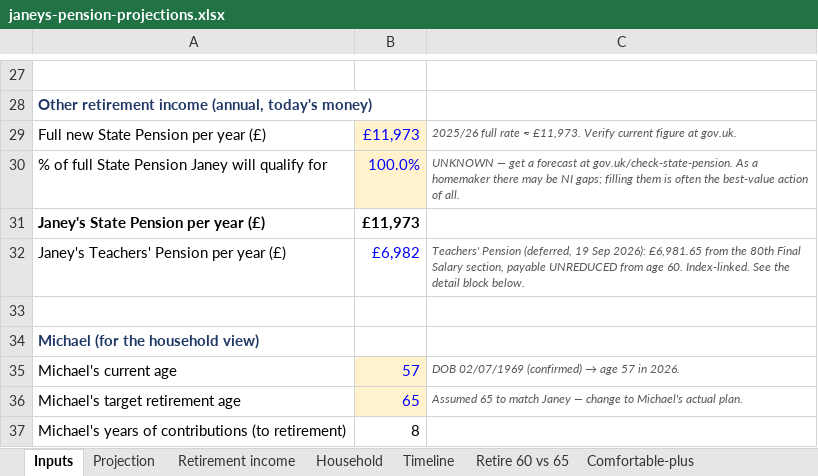
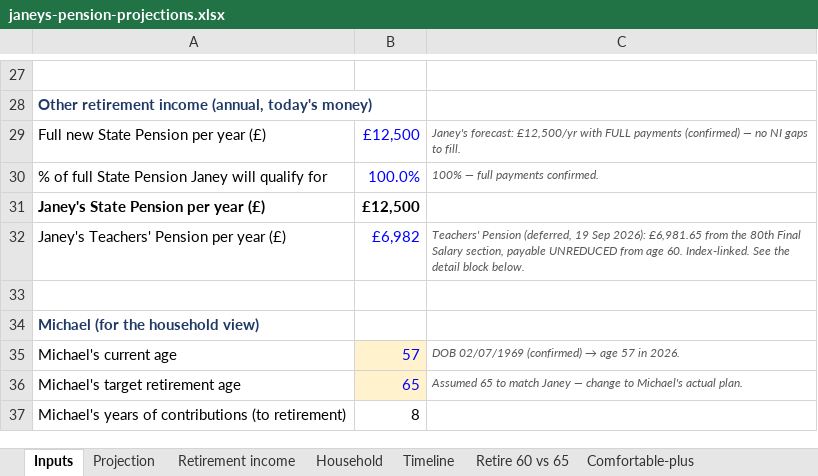
Before and after one commit to rodwellmichael-svg/claude-personal, an Excel workbook: janeys-pension-plan/janeys-pension-projections.xlsx, sheet Inputs, drawn as a sheet; only a part is shown, gaps mark what is left out; values as stored, in another font and other column widths than the file's, no borders; the diff names each change by its address in the sheet, - before the commit and + after, or states it on an @@ line.

```diff
--- a/janeys-pension-plan/janeys-pension-projections.xlsx (sheet Inputs)
+++ b/janeys-pension-plan/janeys-pension-projections.xlsx (sheet Inputs)
-B29: £11,973
+B29: £12,500
-B29:B30 fill: #FFF2CC
+B29:B30 fill: none
-C29: 2025/26 full rate ≈ £11,973. Verify current figure at gov.uk.
+C29: Janey's forecast: £12,500/yr with FULL payments (confirmed) — no NI gaps to fill.
-C30: UNKNOWN — get a forecast at gov.uk/check-state-pension. As a homemaker there may be NI gaps; filling them is often the best-value action of all.
+C30: 100% — full payments confirmed.
-B31: £11,973
+B31: £12,500
```
Also changed, not shown: sheet Retire 60 vs 65, sheet Timeline, sheet Household, sheet Comfortable-plus, sheet Retirement income, 6 other files.
